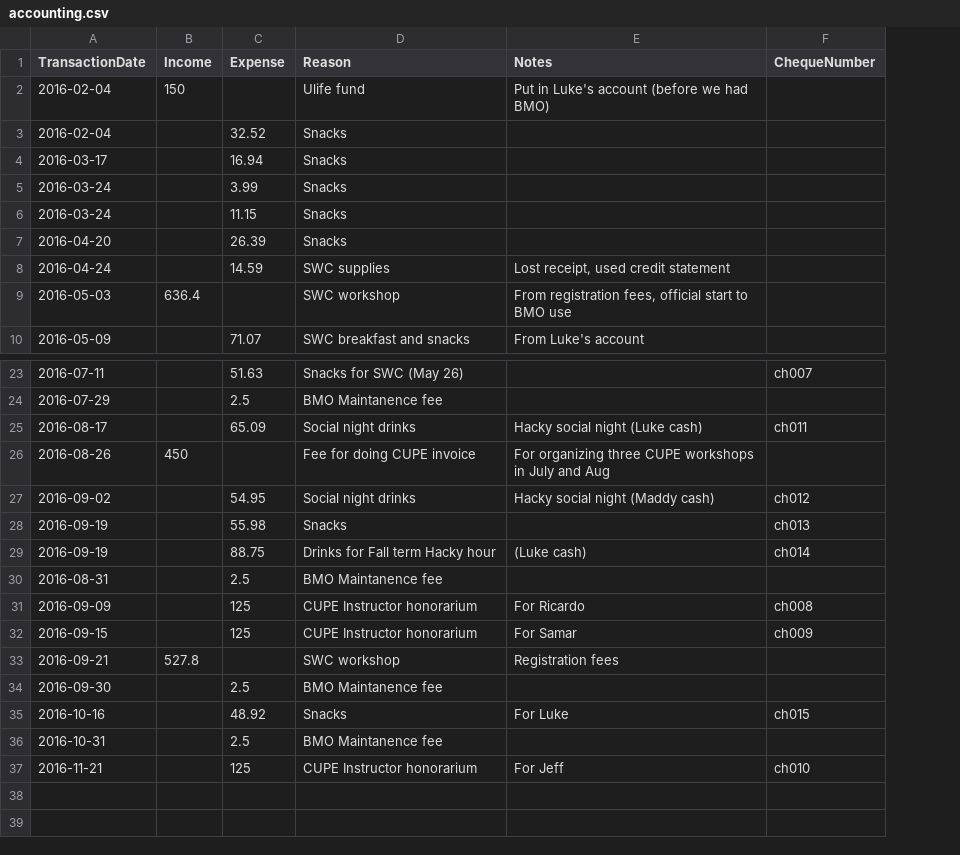
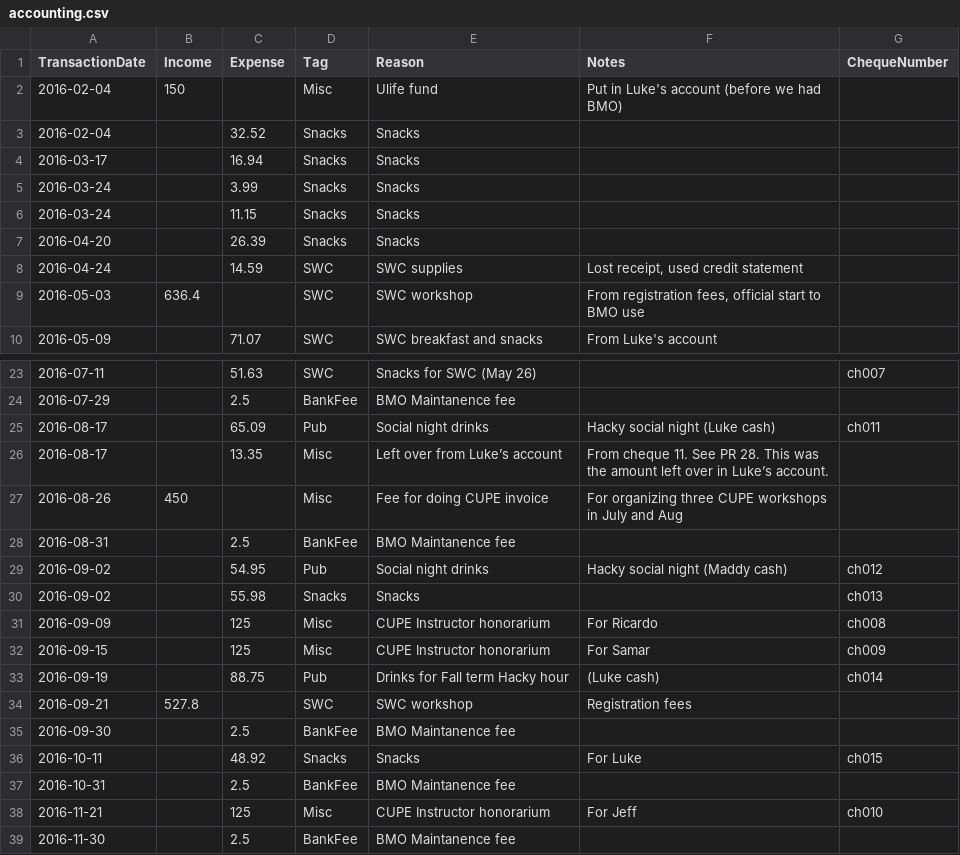
Before and after one commit to UofTCoders/council, a CSV file: treasurer/accounting.csv, drawn as a sheet; only a part is shown, gaps mark what is left out; addresses are those after the commit; the diff covers the shown part only; the diff names each change by its address in the sheet, - before the commit and + after, or states it on an @@ line.

Commit message:
Fixed transaction dates to match bank, fixed accounting error too

```diff
--- a/treasurer/accounting.csv
+++ b/treasurer/accounting.csv
+column D (Tag), rows 2-10: Misc | Snacks | Snacks | Snacks | Snacks | Snacks | SWC | SWC | SWC; rows 23-25: SWC | BankFee | Pub; row 27: Misc; rows 29-32: Pub | Snacks | Misc | Misc; rows 34-38: SWC | BankFee | Snacks | BankFee | Misc
+row 26: 2016-08-17 |  | 13.35 | Misc | Left over from Luke’s account | From cheque 11. See PR 28. This was the amount left over in Luke’s account.
@@ row 30 moved to row 28: 2016-08-31 @@
-A30 (TransactionDate): 2016-09-19
+A30 (TransactionDate): 2016-09-02
@@ row 29 moved to row 33: 2016-09-19 @@
-A36 (TransactionDate): 2016-10-16
+A36 (TransactionDate): 2016-10-11
+row 39: 2016-11-30 |  | 2.5 | BankFee | BMO Maintanence fee
```
Also changed, not shown: 2 edited cells elsewhere in this file.
